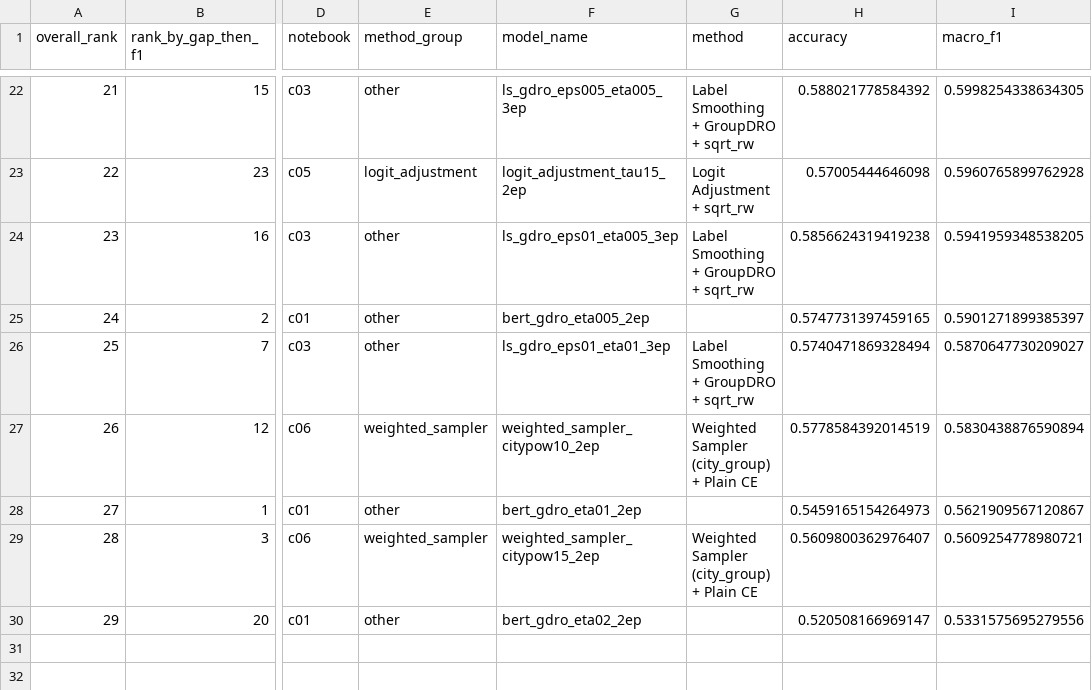
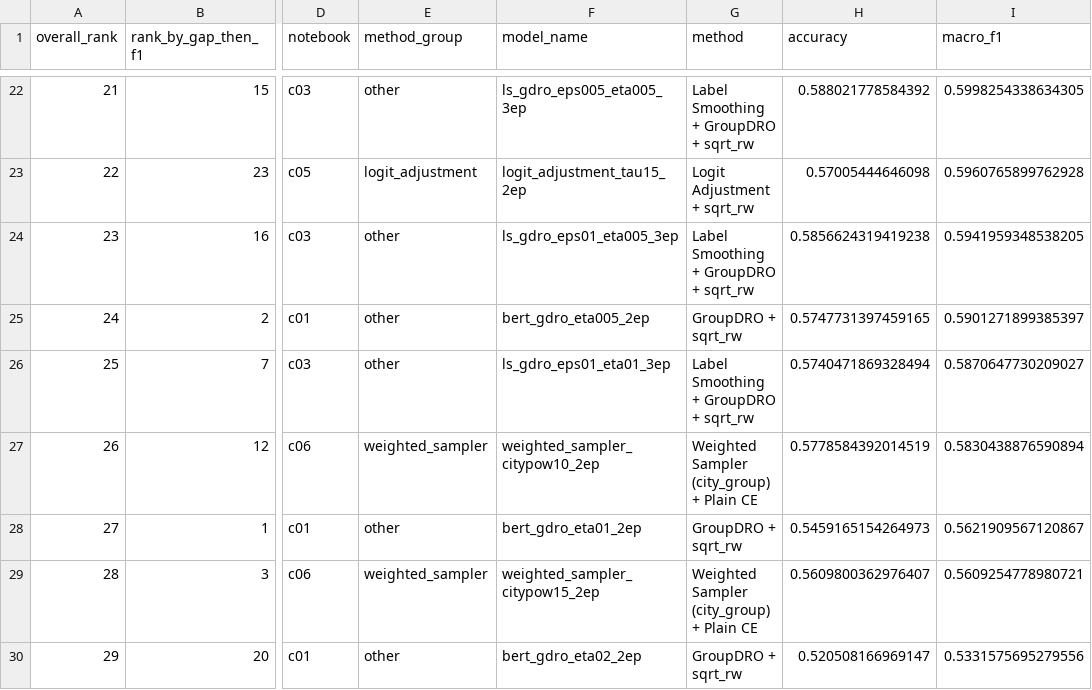
Before and after one commit to natagapova/resume-screening, a CSV file: figures/challengers/c00_all_models_overview.csv, drawn as a sheet; only a part is shown, gaps mark what is left out; the diff names each change by its address in the sheet, - before the commit and + after, or states it on an @@ line.

```diff
--- a/figures/challengers/c00_all_models_overview.csv
+++ b/figures/challengers/c00_all_models_overview.csv
-G25 (method): (empty)
+G25 (method): GroupDRO + sqrt_rw
-G28 (method): (empty)
+G28 (method): GroupDRO + sqrt_rw
-G30 (method): (empty)
+G30 (method): GroupDRO + sqrt_rw
```
Also changed, not shown: figures/challengers/c00_challengers_comparison.csv, notebooks/results/unified_comparison/c71_unified_models_table.csv, 3 other files.
